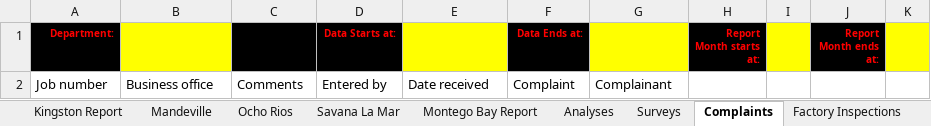
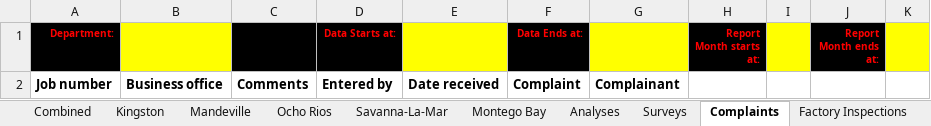
Before and after one commit to DPBandA/report-management, an Excel workbook: src/main/resources/reports/monthly/Standards Compliance Monthly Report.xlsx, sheet Complaints, drawn as a sheet; only a part is shown; values as stored, in another font and other column widths than the file's, no borders; the diff names each change by its address in the sheet, - before the commit and + after, or states it on an @@ line.

```diff
--- a/src/main/resources/reports/monthly/Standards Compliance Monthly Report.xlsx (sheet Complaints)
+++ b/src/main/resources/reports/monthly/Standards Compliance Monthly Report.xlsx (sheet Complaints)
-sheet tab: Kingston Report
+sheet tab: Kingston
-sheet tab: Savana La Mar
+sheet tab: Savanna-La-Mar
-sheet tab: Montego Bay Report
+sheet tab: Montego Bay
-A2:G2 bold: off
+A2:G2 bold: on
```
Also changed, not shown: sheet Factory Inspections, other sheet tabs.
